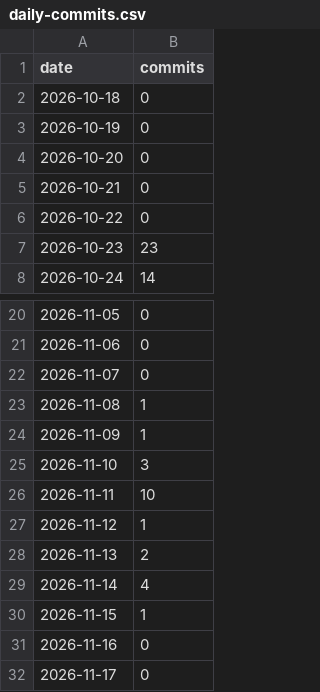
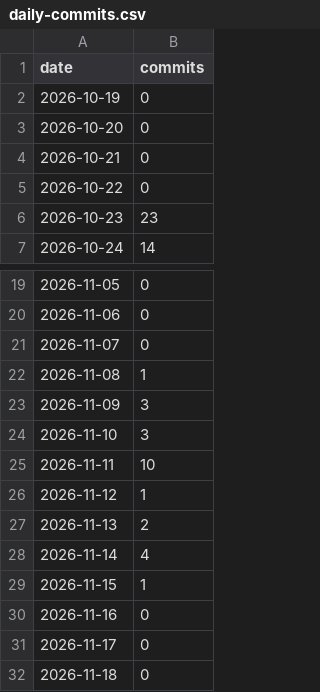
Before and after one commit to MeazbahMehedi/MeazbahMehedi, a CSV file: data/daily-commits.csv, drawn as a sheet; only a part is shown, gaps mark what is left out.

```diff
--- a/data/daily-commits.csv
+++ b/data/daily-commits.csv
@@ -1,3 +1,2 @@
 date,commits
-2026-10-18,0
 2026-10-19,0
@@ -23,3 +22,3 @@ date,commits
 2026-11-08,1
-2026-11-09,1
+2026-11-09,3
 2026-11-10,3
@@ -32 +31,2 @@ date,commits
 2026-11-17,0
+2026-11-18,0
```
Also changed, not shown: 12 other files.
